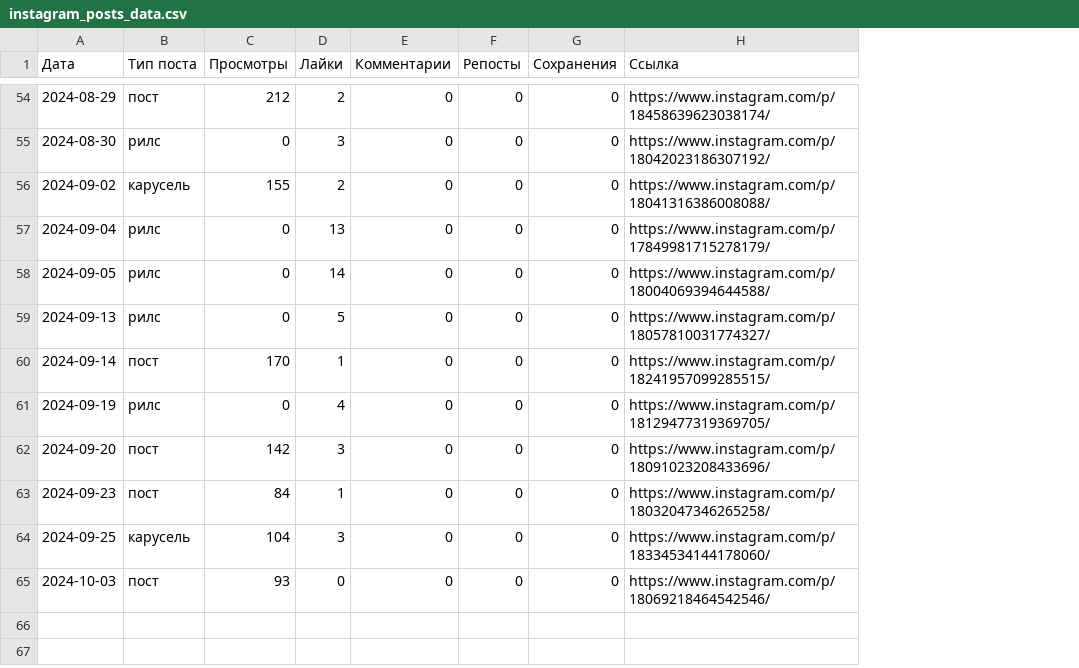
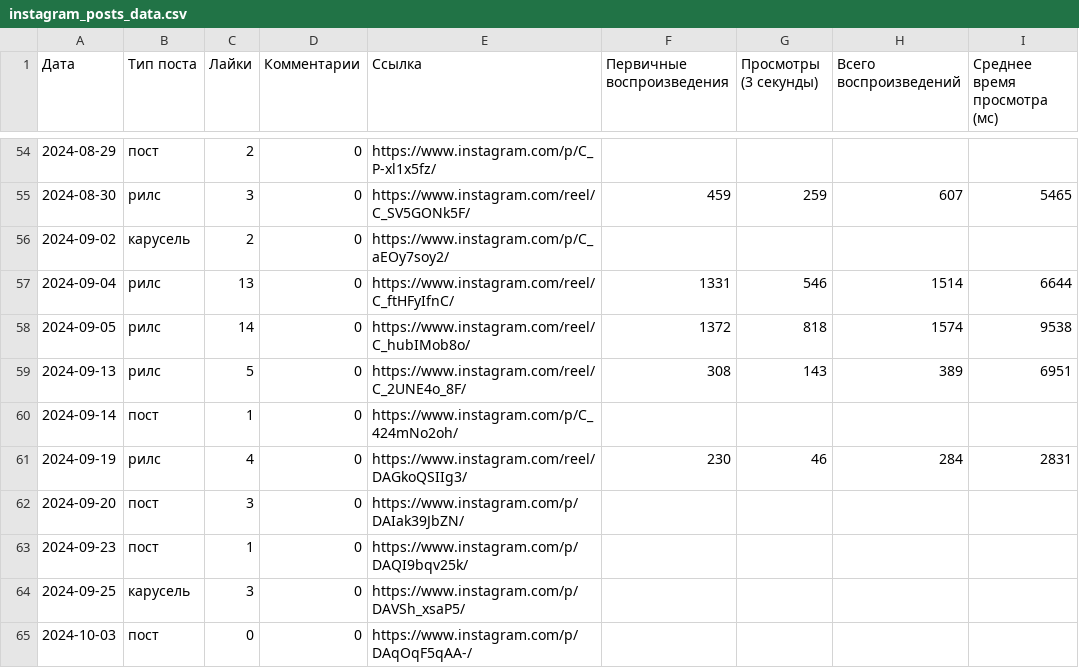
Before and after one commit to user1177-ux/ko_instagram_data, a CSV file: instagram_posts_data.csv, drawn as a sheet; only a part is shown, gaps mark what is left out; removed rows and columns are numbered as before the commit, all else as after; the diff covers the shown part only; the diff names each change by its address in the sheet, - before the commit and + after, or states it on an @@ line.

```diff
--- a/instagram_posts_data.csv
+++ b/instagram_posts_data.csv
-column C (Просмотры), rows 54-65: 212 | 0 | 155 | 0 | 0 | 0 | 170 | 0 | 142 | 84 | 104 | 93
-column F (Репосты), rows 54-65: all 0
-column G (Сохранения), rows 54-65: all 0
+column F (Первичные воспроизведения), rows 55-61: 459 |  | 1331 | 1372 | 308 |  | 230
+column G (Просмотры (3 секунды)), rows 55-61: 259 |  | 546 | 818 | 143 |  | 46
+column H (Всего воспроизведений), rows 55-61: 607 |  | 1514 | 1574 | 389 |  | 284
+column I (Среднее время просмотра (мс)), rows 55-61: 5465 |  | 6644 | 9538 | 6951 |  | 2831
-E54 (Ссылка): https://www.instagram.com/p/18458639623038174/
+E54 (Ссылка): https://www.instagram.com/p/C_P-xl1x5fz/
-E55 (Ссылка): https://www.instagram.com/p/18042023186307192/
+E55 (Ссылка): https://www.instagram.com/reel/C_SV5GONk5F/
-E56 (Ссылка): https://www.instagram.com/p/18041316386008088/
+E56 (Ссылка): https://www.instagram.com/p/C_aEOy7soy2/
-E57 (Ссылка): https://www.instagram.com/p/17849981715278179/
+E57 (Ссылка): https://www.instagram.com/reel/C_ftHFyIfnC/
-E58 (Ссылка): https://www.instagram.com/p/18004069394644588/
+E58 (Ссылка): https://www.instagram.com/reel/C_hubIMob8o/
-E59 (Ссылка): https://www.instagram.com/p/18057810031774327/
+E59 (Ссылка): https://www.instagram.com/reel/C_2UNE4o_8F/
-E60 (Ссылка): https://www.instagram.com/p/18241957099285515/
+E60 (Ссылка): https://www.instagram.com/p/C_424mNo2oh/
-E61 (Ссылка): https://www.instagram.com/p/18129477319369705/
+E61 (Ссылка): https://www.instagram.com/reel/DAGkoQSIIg3/
-E62 (Ссылка): https://www.instagram.com/p/18091023208433696/
+E62 (Ссылка): https://www.instagram.com/p/DAIak39JbZN/
-E63 (Ссылка): https://www.instagram.com/p/18032047346265258/
+E63 (Ссылка): https://www.instagram.com/p/DAQI9bqv25k/
-E64 (Ссылка): https://www.instagram.com/p/18334534144178060/
+E64 (Ссылка): https://www.instagram.com/p/DAVSh_xsaP5/
-E65 (Ссылка): https://www.instagram.com/p/18069218464542546/
+E65 (Ссылка): https://www.instagram.com/p/DAqOqF5qAA-/
```
Also changed, not shown: 52 edited cells elsewhere in this file.
